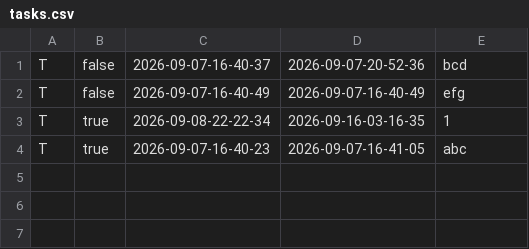
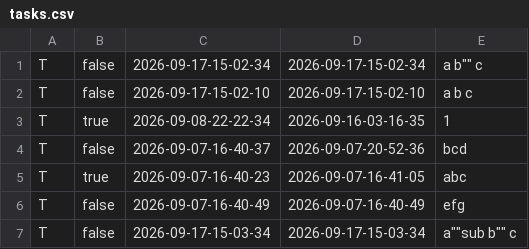
Before and after one commit to fireinyu/ip, a CSV file: resources/tasks.csv, drawn as a sheet.

```diff
--- a/resources/tasks.csv
+++ b/resources/tasks.csv
@@ -1,4 +1,7 @@
+T, false, 2026-09-17-15-02-34, 2026-09-17-15-02-34,  ""a b"" c
+T, false, 2026-09-17-15-02-10, 2026-09-17-15-02-10, a b c
+T, true, 2026-09-08-22-22-34, 2026-09-16-03-16-35, 1
 T, false, 2026-09-07-16-40-37, 2026-09-07-20-52-36, bcd
+T, true, 2026-09-07-16-40-23, 2026-09-07-16-41-05, abc
 T, false, 2026-09-07-16-40-49, 2026-09-07-16-40-49, efg
-T, true, 2026-09-08-22-22-34, 2026-09-16-03-16-35, 1
-T, true, 2026-09-07-16-40-23, 2026-09-07-16-41-05, abc
+T, false, 2026-09-17-15-03-34, 2026-09-17-15-03-34, ""a""sub b"" c
```
Also changed, not shown: 2 other files.
